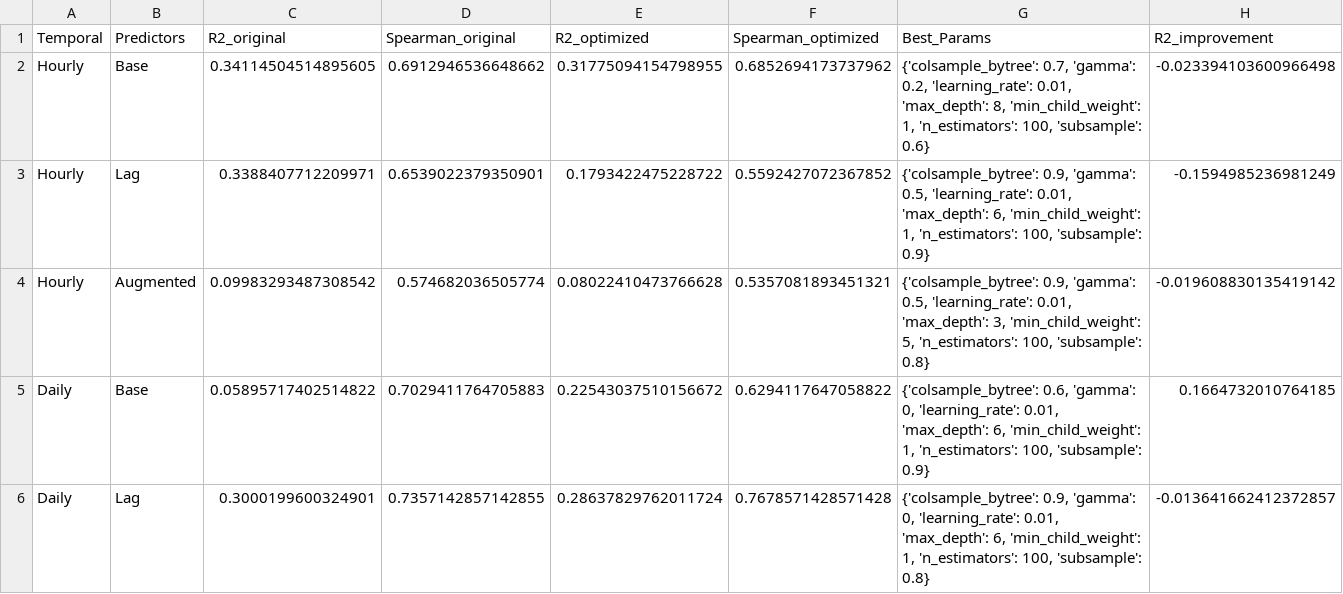
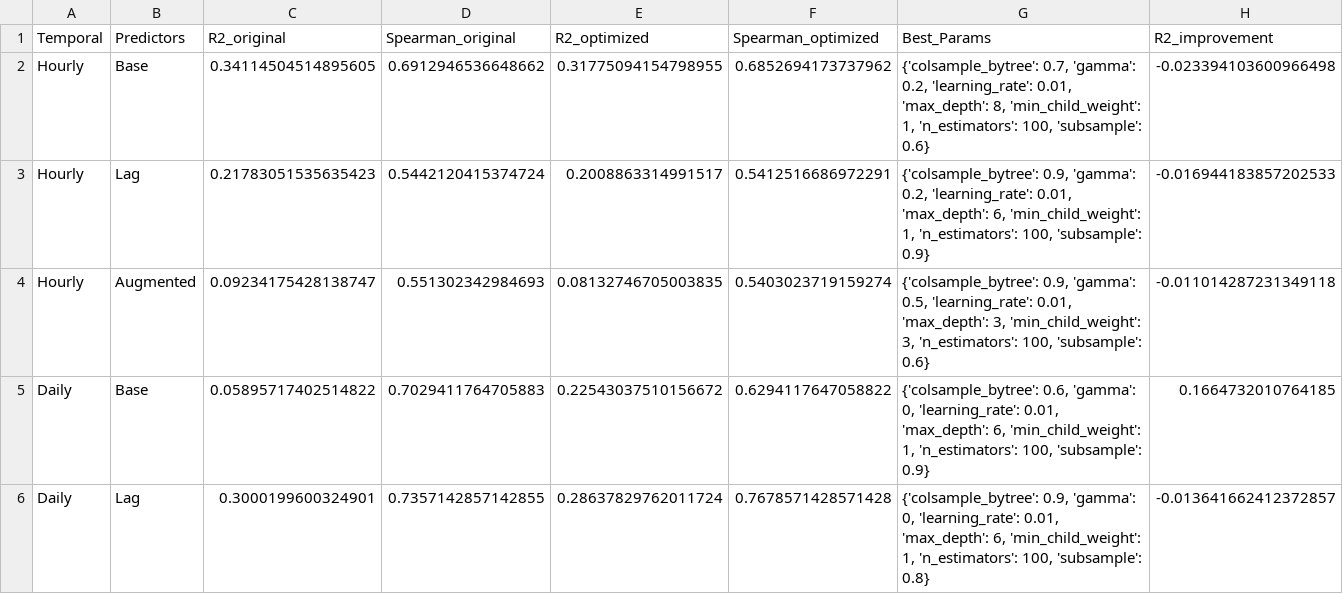
Before and after one commit to AndreasHiropedi/N2O_Emissions_Prediction, a CSV file: further_experiments/xgboost_params/Oensingen_2018-19/detailed_comparison_with_params.csv, drawn as a sheet; only a part is shown; removed rows and columns are numbered as before the commit, all else as after; rows hold the shown columns only; the diff names each change by its address in the sheet, - before the commit and + after, or states it on an @@ line.

```diff
--- a/further_experiments/xgboost_params/Oensingen_2018-19/detailed_comparison_with_params.csv
+++ b/further_experiments/xgboost_params/Oensingen_2018-19/detailed_comparison_with_params.csv
-row 3: Hourly | Lag | 0.3388407712209971 | 0.6539022379350901 | 0.1793422475228722 | 0.5592427072367852 | {'colsample_bytree': 0.9, 'gamma': 0.5, 'learning_rate': 0.01, 'max_depth': 6, 'min_child_weight': 1, 'n_estimators': 100, 'subsample': 0.9} | -0.1594985236981249
-row 4: Hourly | Augmented | 0.09983293487308542 | 0.574682036505774 | 0.08022410473766628 | 0.5357081893451321 | {'colsample_bytree': 0.9, 'gamma': 0.5, 'learning_rate': 0.01, 'max_depth': 3, 'min_child_weight': 5, 'n_estimators': 100, 'subsample': 0.8} | -0.019608830135419142
+row 3: Hourly | Lag | 0.21783051535635423 | 0.5442120415374724 | 0.2008863314991517 | 0.5412516686972291 | {'colsample_bytree': 0.9, 'gamma': 0.2, 'learning_rate': 0.01, 'max_depth': 6, 'min_child_weight': 1, 'n_estimators': 100, 'subsample': 0.9} | -0.016944183857202533
+row 4: Hourly | Augmented | 0.09234175428138747 | 0.551302342984693 | 0.08132746705003835 | 0.5403023719159274 | {'colsample_bytree': 0.9, 'gamma': 0.5, 'learning_rate': 0.01, 'max_depth': 3, 'min_child_weight': 3, 'n_estimators': 100, 'subsample': 0.6} | -0.011014287231349118
```
Also changed, not shown: further_experiments/xgboost_params/Chamau/detailed_comparison_with_params.csv, further_experiments/xgboost_params/Chamau/optimization_comparison.csv, 35 other files.
